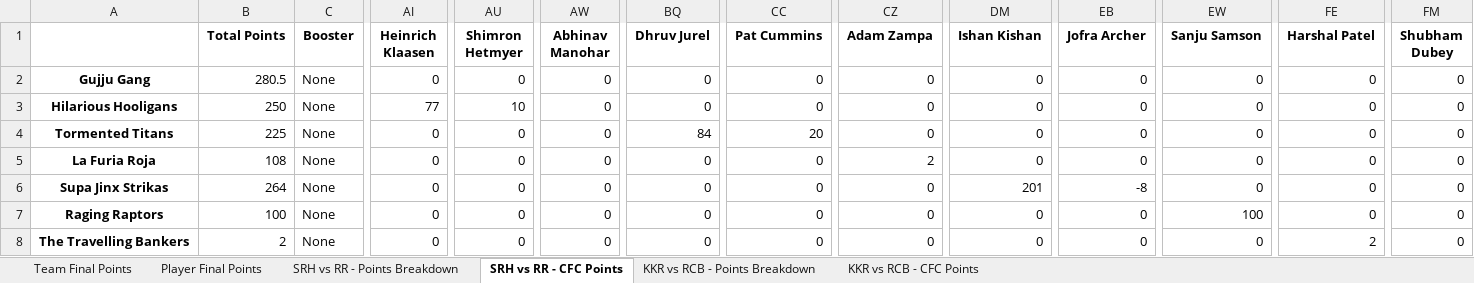
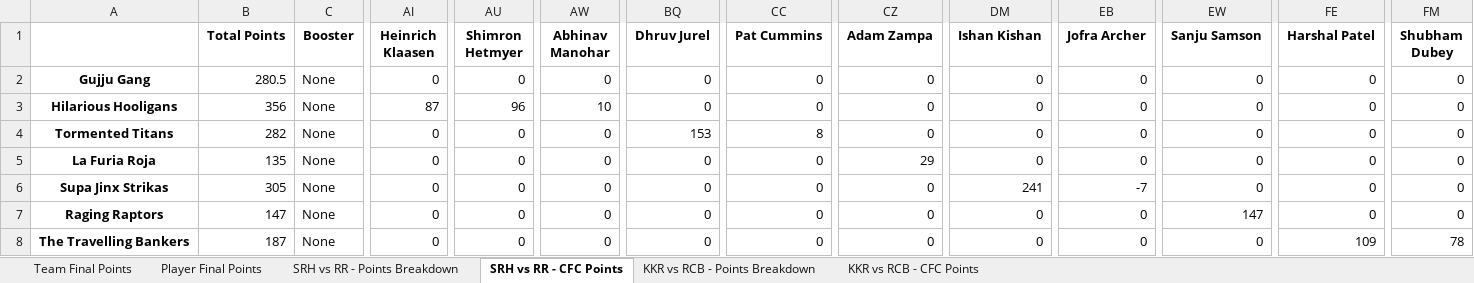
Before and after one commit to VarunVKamath/cfc-fantasy-league-be, an Excel workbook: CFC Fantasy League 2025.xlsx, sheet SRH vs RR - CFC Points, drawn as a sheet; only a part is shown, gaps mark what is left out; values as stored, in another font and other column widths than the file's, no borders; the diff names each change by its address in the sheet, - before the commit and + after, or states it on an @@ line.

```diff
--- a/CFC Fantasy League 2025.xlsx (sheet SRH vs RR - CFC Points)
+++ b/CFC Fantasy League 2025.xlsx (sheet SRH vs RR - CFC Points)
-B3 (Total Points): 250
+B3 (Total Points): 356
-AI3 (Heinrich Klaasen): 77
+AI3 (Heinrich Klaasen): 87
-AU3 (Shimron Hetmyer): 10
+AU3 (Shimron Hetmyer): 96
-AW3 (Abhinav Manohar): 0
+AW3 (Abhinav Manohar): 10
-B4 (Total Points): 225
+B4 (Total Points): 282
-BQ4 (Dhruv Jurel): 84
+BQ4 (Dhruv Jurel): 153
-CC4 (Pat Cummins): 20
+CC4 (Pat Cummins): 8
-B5 (Total Points): 108
+B5 (Total Points): 135
-CZ5 (Adam Zampa): 2
+CZ5 (Adam Zampa): 29
-B6 (Total Points): 264
+B6 (Total Points): 305
-DM6 (Ishan Kishan): 201
+DM6 (Ishan Kishan): 241
-EB6 (Jofra Archer): -8
+EB6 (Jofra Archer): -7
-B7 (Total Points): 100
+B7 (Total Points): 147
-EW7 (Sanju Samson): 100
+EW7 (Sanju Samson): 147
-B8 (Total Points): 2
+B8 (Total Points): 187
-FE8 (Harshal Patel): 2
+FE8 (Harshal Patel): 109
-FM8 (Shubham Dubey): 0
+FM8 (Shubham Dubey): 78
```
Also changed, not shown: sheet Player Final Points, sheet SRH vs RR - Points Breakdown, sheet Team Final Points, 3 other files.
